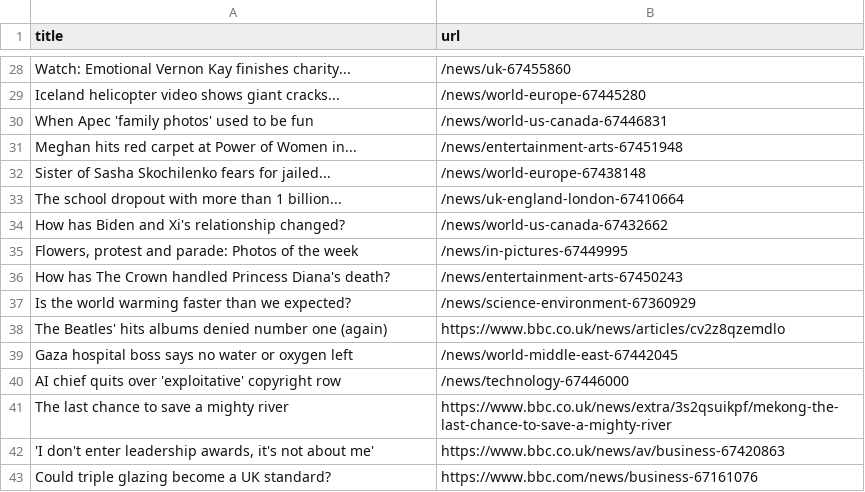
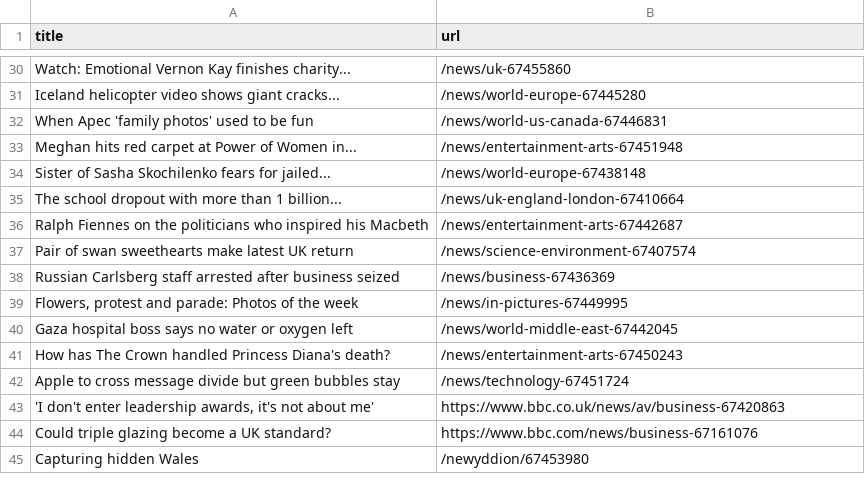
Before and after one commit to miotomita/automatic-scraper-bbc, a CSV file: bbc.csv, drawn as a sheet; only a part is shown, gaps mark what is left out; the shorter side is filled out with more unchanged rows; the diff covers the shown part only.

```diff
--- a/bbc.csv
+++ b/bbc.csv
@@ -33,10 +35,9 @@ Sister of Sasha Skochilenko fears for jailed...,/news/world-europe-67438148
 The school dropout with more than 1 billion...,/news/uk-england-london-67410664
-How has Biden and Xi's relationship changed?,/news/world-us-canada-67432662
+Ralph Fiennes on the politicians who inspired his Macbeth,/news/entertainment-arts-67442687
+Pair of swan sweethearts make latest UK return,/news/science-environment-67407574
+Russian Carlsberg staff arrested after business seized,/news/business-67436369
 "Flowers, protest and parade: Photos of the week",/news/in-pictures-67449995
+Gaza hospital boss says no water or oxygen left,/news/world-middle-east-67442045
 How has The Crown handled Princess Diana's death?,/news/entertainment-arts-67450243
-Is the world warming faster than we expected?,/news/science-environment-67360929
-The Beatles' hits albums denied number one (again),https://www.bbc.co.uk/news/articles/cv2z8qzemdlo
-Gaza hospital boss says no water or oxygen left,/news/world-middle-east-67442045
-AI chief quits over 'exploitative' copyright row,/news/technology-67446000
-The last chance to save a mighty river,https://www.bbc.co.uk/news/extra/3s2qsuikpf/mekong-the-last-chance-to-save-a-mighty-river
+Apple to cross message divide but green bubbles stay,/news/technology-67451724
 "'I don't enter leadership awards, it's not about me'",https://www.bbc.co.uk/news/av/business-67420863
```
Also changed, not shown: 16 added rows, 14 removed rows, 2 moved rows and 2 edited cells elsewhere in this file.
